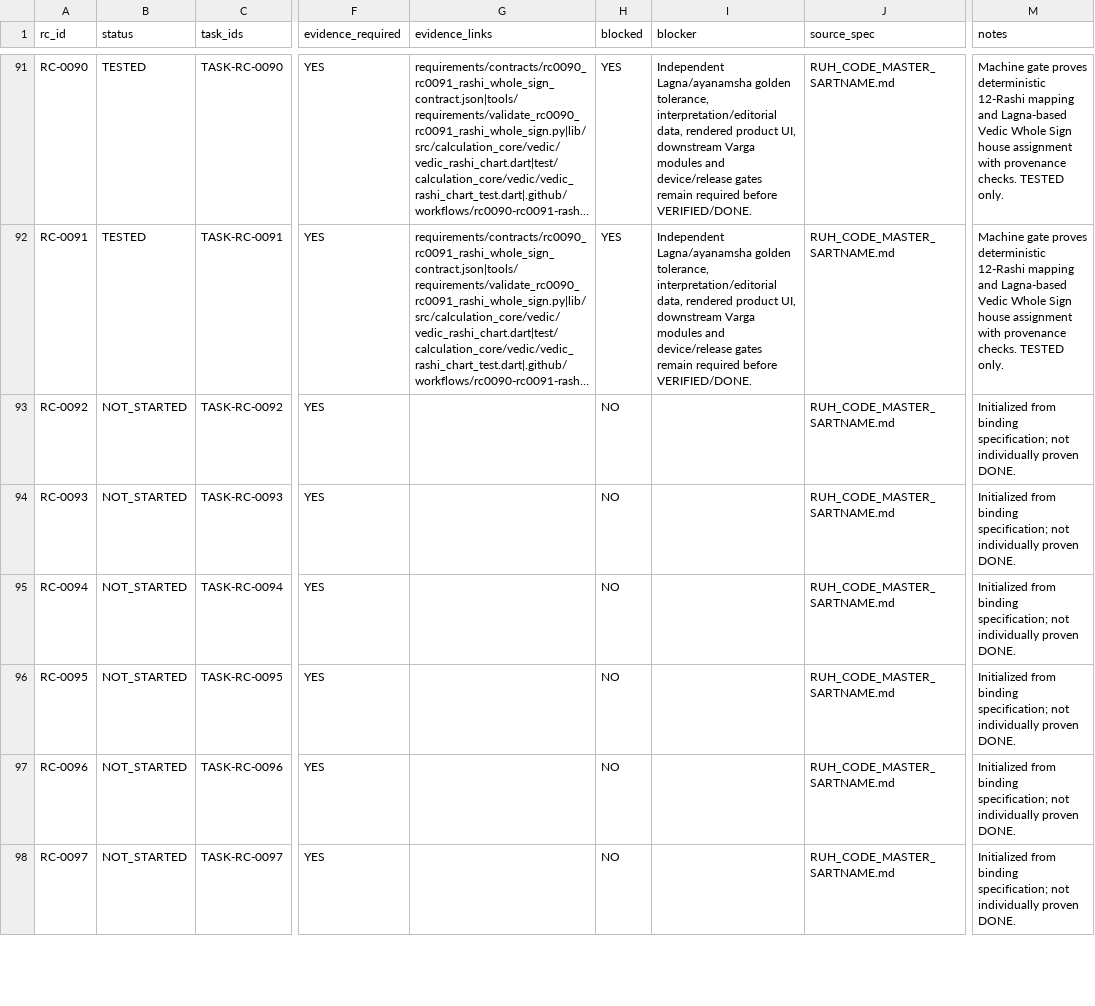
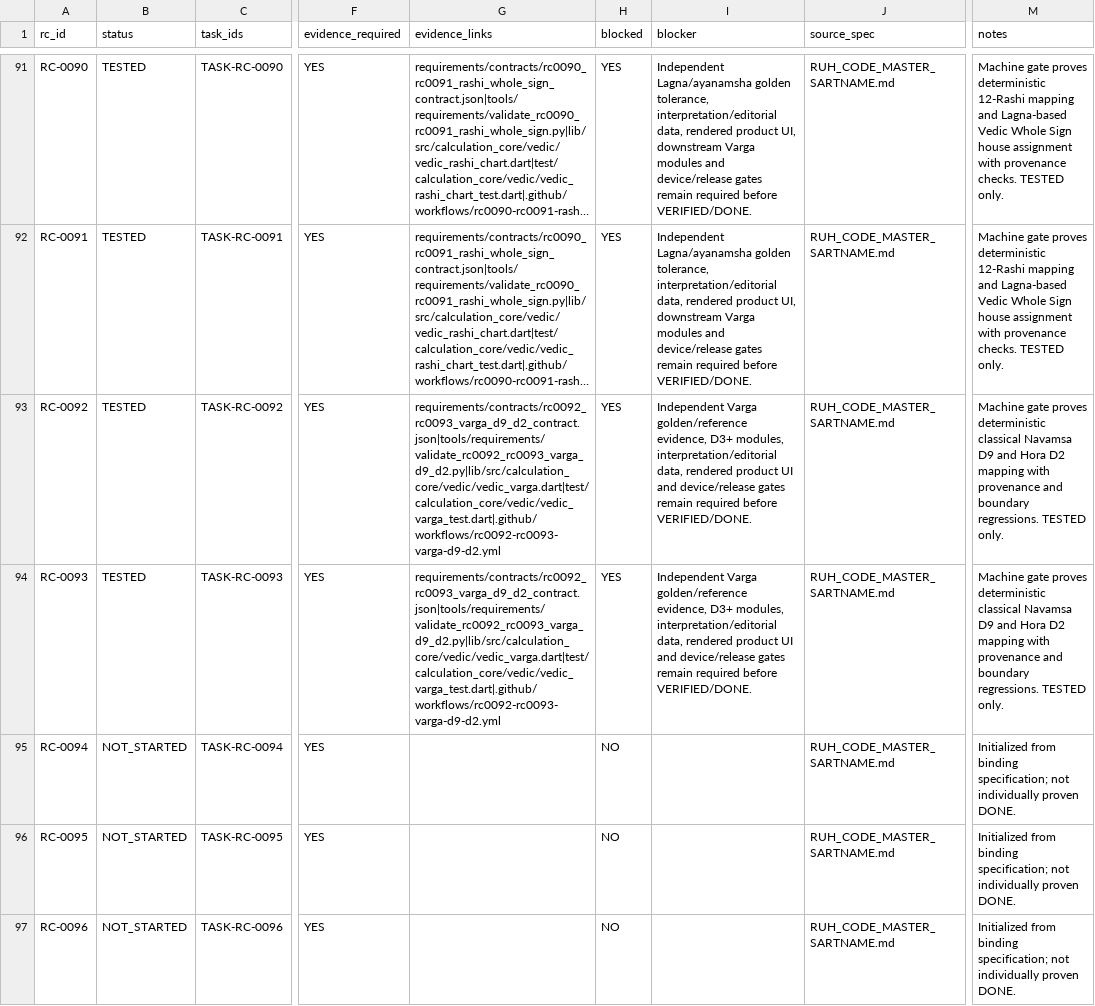
Before and after one commit to isarpsiyahofficial/RUHCODE, a CSV file: requirements/requirement_state.csv, drawn as a sheet; only a part is shown, gaps mark what is left out; the shorter side is filled out with more unchanged rows; long unchanged cells end in …; the diff names each change by its address in the sheet, - before the commit and + after, or states it on an @@ line.

```diff
--- a/requirements/requirement_state.csv
+++ b/requirements/requirement_state.csv
-B93:B94 (status): NOT_STARTED
+B93:B94 (status): TESTED
-G93:G94 (evidence_links): (empty)
+G93:G94 (evidence_links): requirements/contracts/rc0092_rc0093_varga_d9_d2_contract.json|tools/requirements/validate_rc0092_rc0093_varga_d9_d2.py|lib/src/calculation_core/vedic/vedic_varga.dart|test/calculation_core/vedic/vedic_varga_test.dart|.github/workflows/rc0092-rc0093-varga-d9-d2.yml
-H93:H94 (blocked): NO
+H93:H94 (blocked): YES
-I93:I94 (blocker): (empty)
+I93:I94 (blocker): Independent Varga golden/reference evidence, D3+ modules, interpretation/editorial data, rendered product UI and device/release gates remain required before VERIFIED/DONE.
-M93:M94 (notes): Initialized from binding specification; not individually proven DONE.
+M93:M94 (notes): Machine gate proves deterministic classical Navamsa D9 and Hora D2 mapping with provenance and boundary regressions. TESTED only.
```
